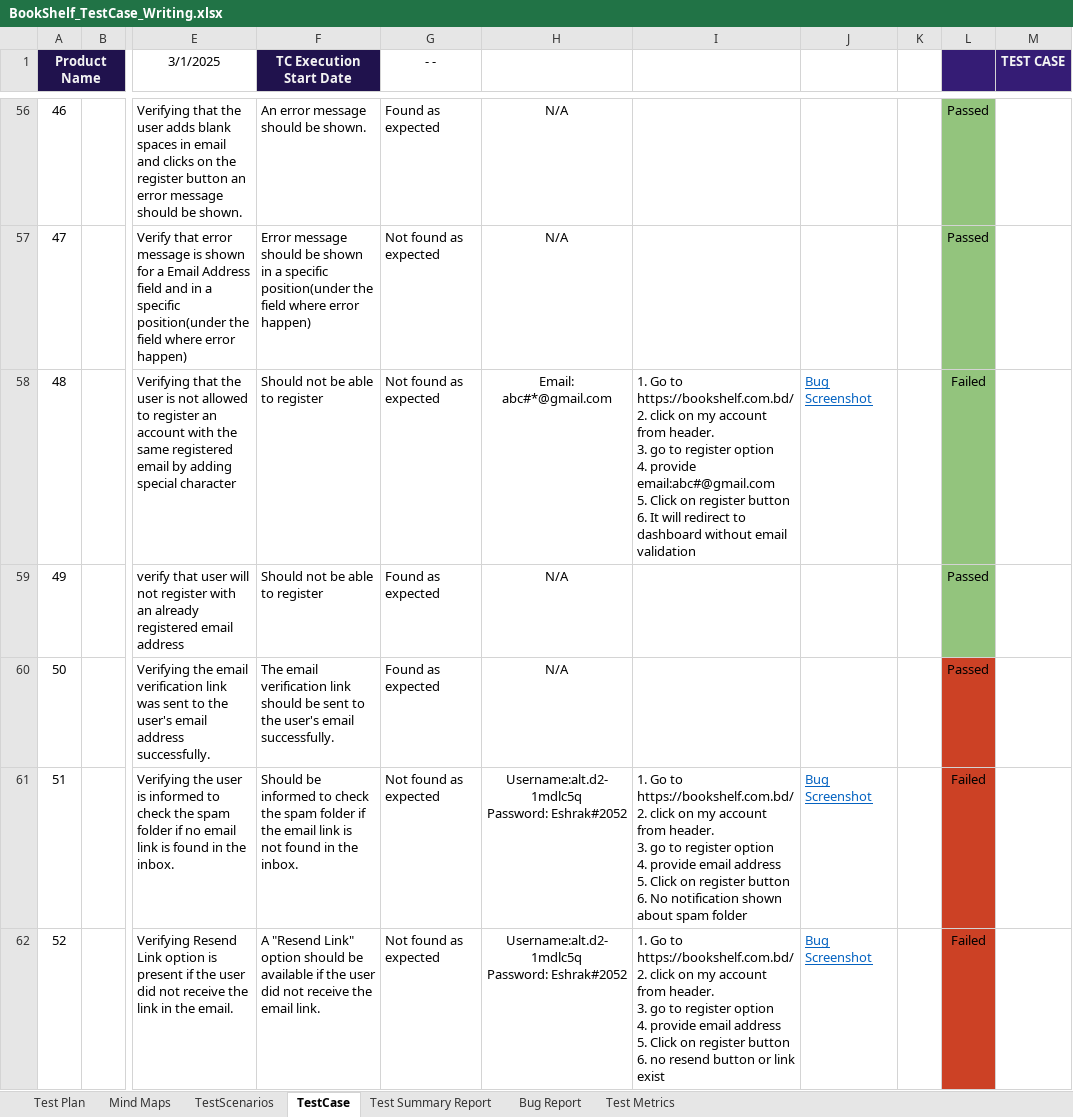
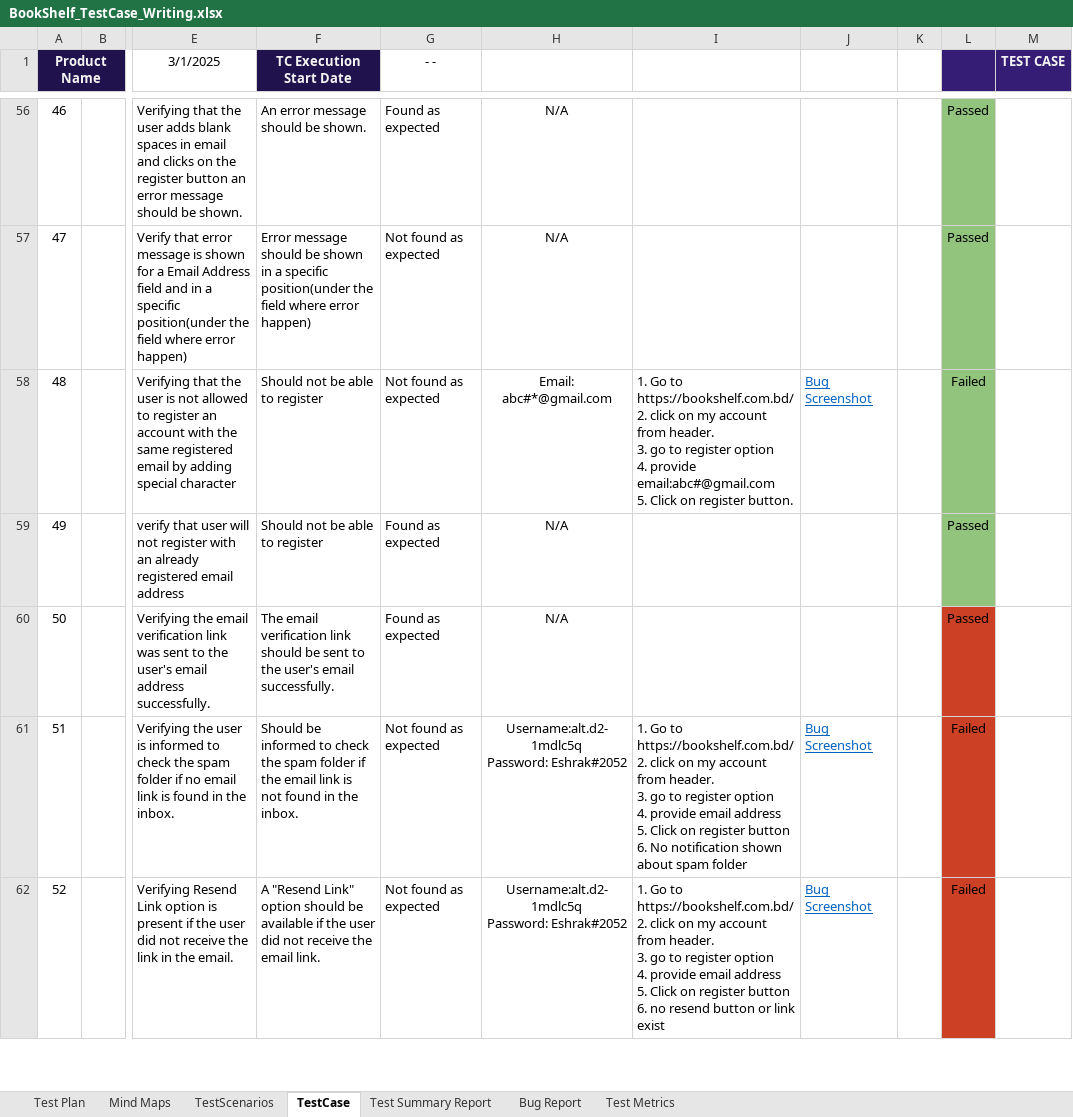
Before and after one commit to Mohaiminul-SQA/Book-Shelf_ManualTesting_Project, an Excel workbook: BookShelf_TestCase_Writing.xlsx, sheet TestCase, drawn as a sheet; only a part is shown, gaps mark what is left out; values as stored, in another font and other column widths than the file's, no borders; conditional formats not drawn; ↵ is a line break in a cell; the diff names each change by its address in the sheet, - before the commit and + after, or states it on an @@ line.

```diff
--- a/BookShelf_TestCase_Writing.xlsx (sheet TestCase)
+++ b/BookShelf_TestCase_Writing.xlsx (sheet TestCase)
-I58: …on register button ↵ 6. It will redirect to dashboard without email validation
+I58: …on register button.
```
Also changed, not shown: sheet Bug Report.
